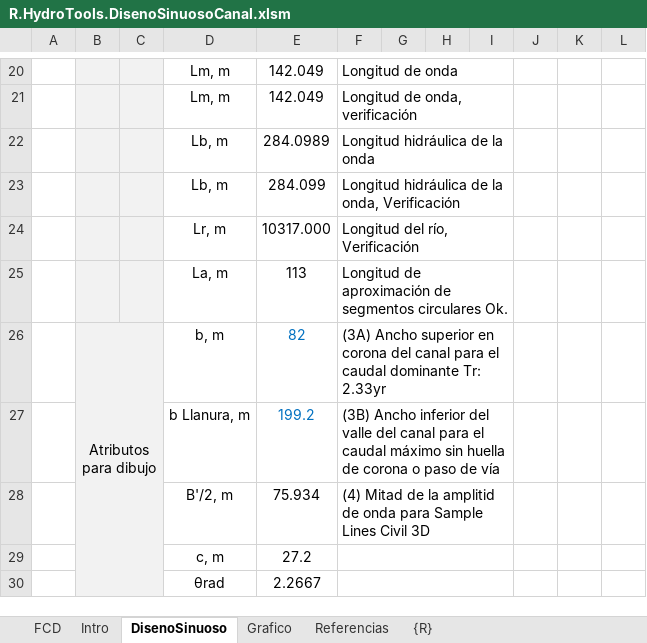
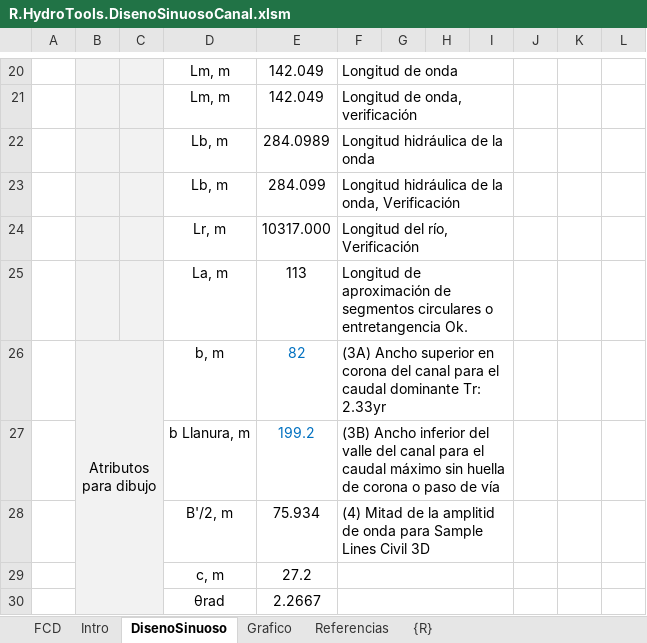
Before and after one commit to rcfdtools/R.HydroTools, an Excel workbook: DisenoSinuosoCanal/R.HydroTools.DisenoSinuosoCanal.xlsm, sheet DisenoSinuoso, drawn as a sheet; only a part is shown, gaps mark what is left out; values as stored, in another font and other column widths than the file's, no borders; charts and pictures and conditional formats not drawn; the diff names each change by its address in the sheet, - before the commit and + after, or states it on an @@ line.

Commit message:
General update.

```diff
--- a/DisenoSinuosoCanal/R.HydroTools.DisenoSinuosoCanal.xlsm (sheet DisenoSinuoso)
+++ b/DisenoSinuosoCanal/R.HydroTools.DisenoSinuosoCanal.xlsm (sheet DisenoSinuoso)
-F25: …segmentos circulares Ok.
+F25: …segmentos circulares o entretangencia Ok.
```
